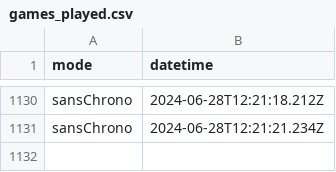
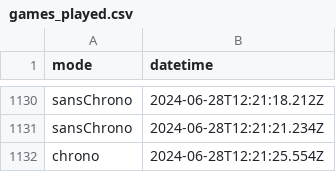
Before and after one commit to amcaw/svelte-geogame, a CSV file: games_played.csv, drawn as a sheet; only a part is shown, gaps mark what is left out.

Commit message:
Update games_played.csv

```diff
--- a/games_played.csv
+++ b/games_played.csv
@@ -1131 +1131,2 @@ sansChrono,2024-06-28T12:21:18.212Z
 sansChrono,2024-06-28T12:21:21.234Z
+chrono,2024-06-28T12:21:25.554Z
```
